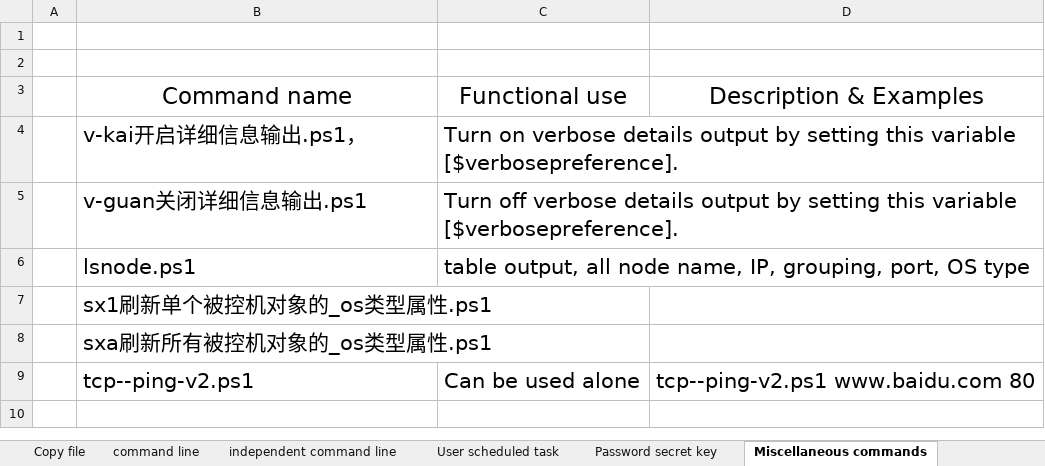
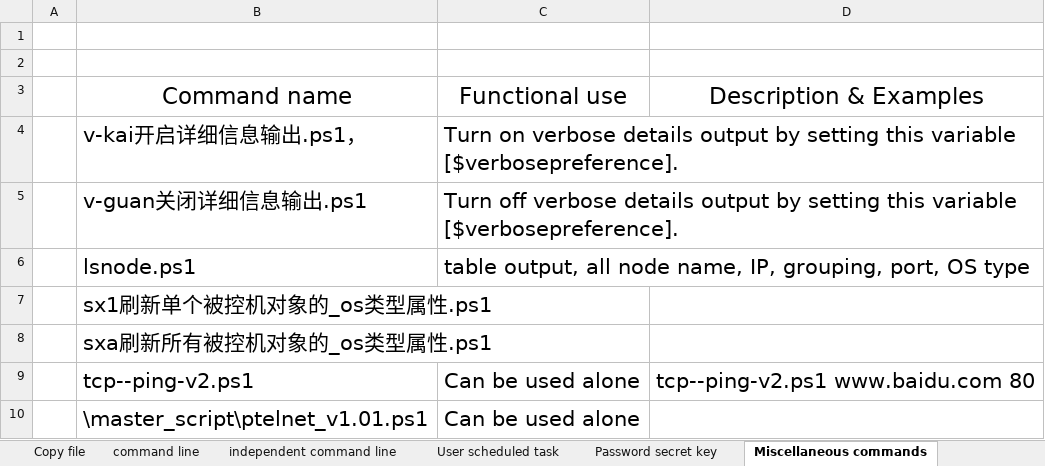
Before and after one commit to kasini3000/kasini3000, an Excel workbook: docs/kasini3000_manual.xlsx, sheet Miscellaneous commands, drawn as a sheet; values as stored, in another font and other column widths than the file's, no borders; table styles not drawn; the diff names each change by its address in the sheet, - before the commit and + after, or states it on an @@ line.

Commit message:
update manual

```diff
--- a/docs/kasini3000_manual.xlsx (sheet Miscellaneous commands)
+++ b/docs/kasini3000_manual.xlsx (sheet Miscellaneous commands)
+row 10:  | \master_script\ptelnet_v1.01.ps1 | Can be used alone
```
Also changed, not shown: sheet command line, sheet choose node, docs/卡死你3000命令手册.xlsx.
